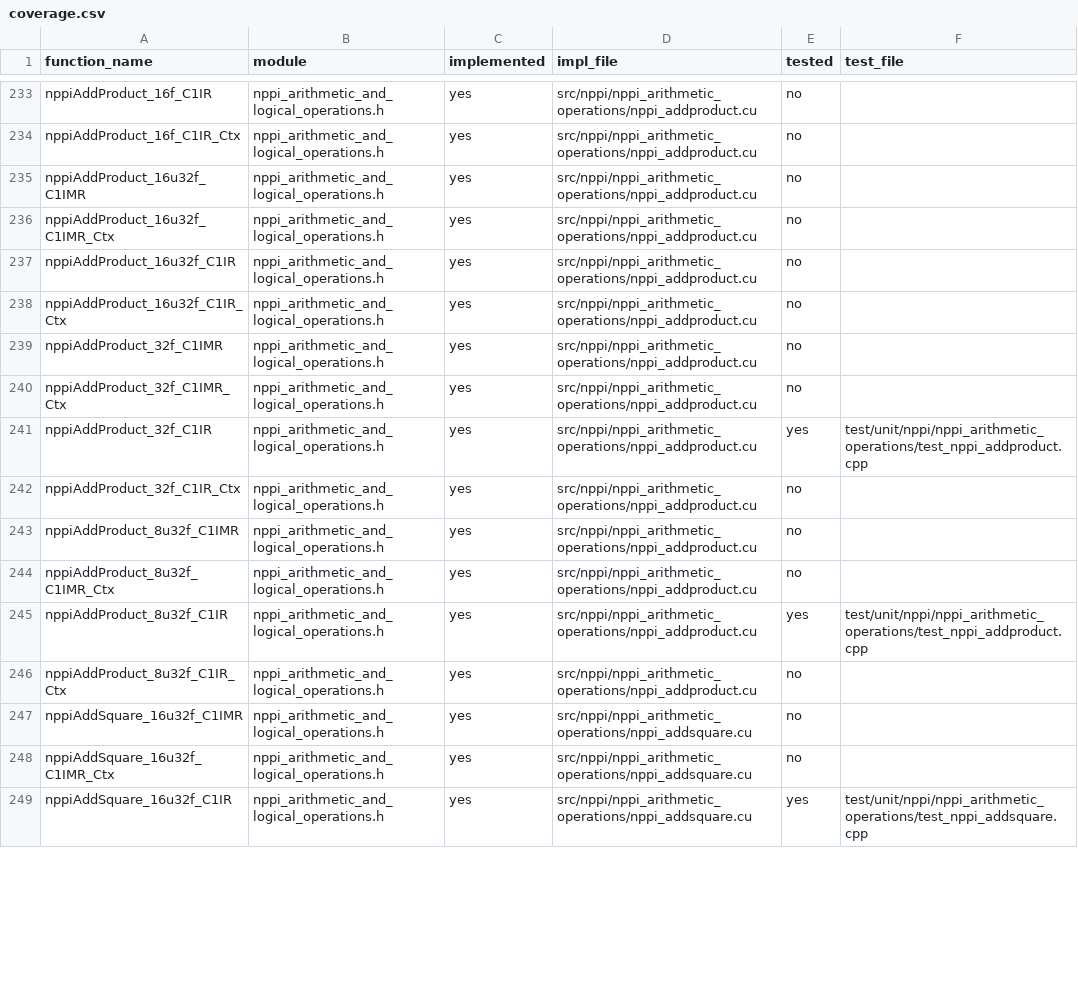
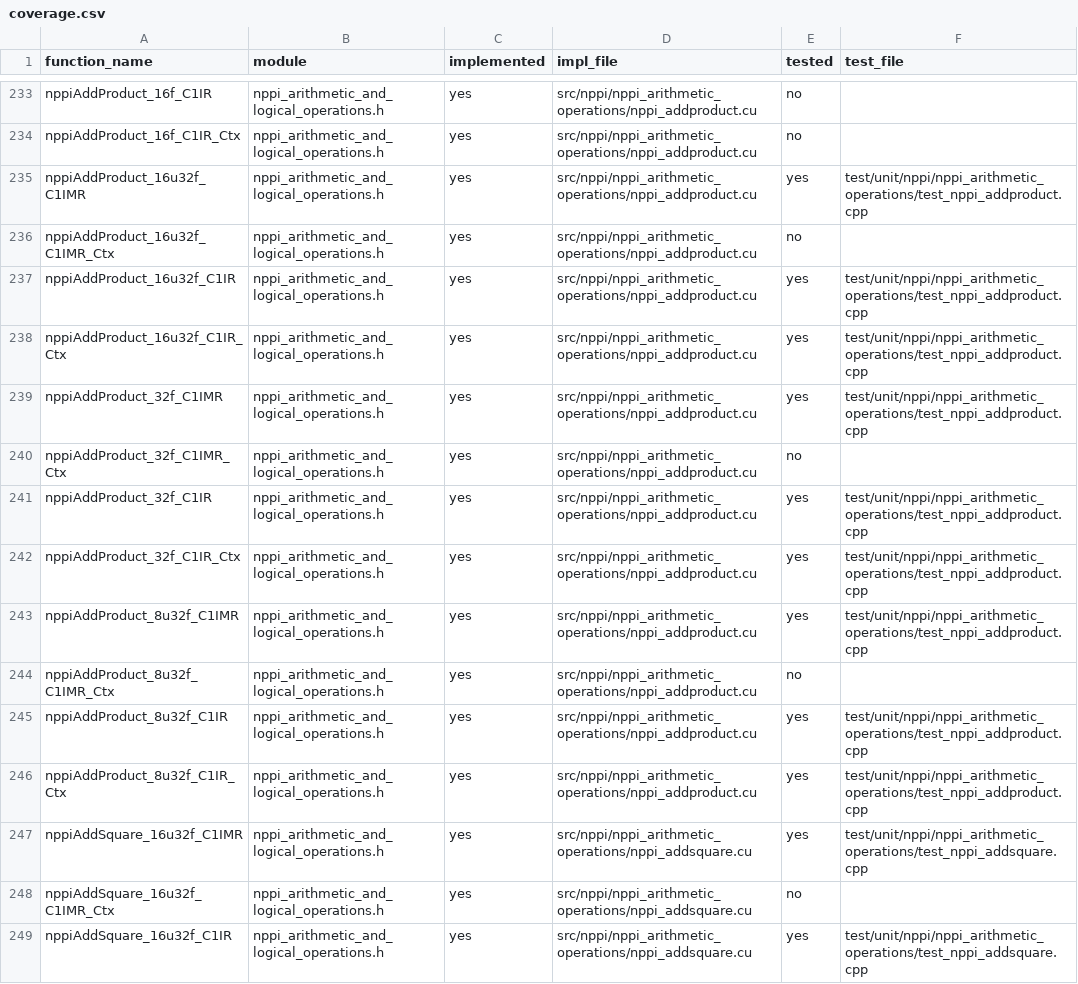
Before and after one commit to CompilerFans/npp, a CSV file: api_analysis/coverage.csv, drawn as a sheet; only a part is shown, gaps mark what is left out; the diff covers the shown part only.

Commit message:
add test

```diff
--- a/api_analysis/coverage.csv
+++ b/api_analysis/coverage.csv
@@ -234,15 +234,15 @@ nppiAddProduct_16f_C1IR,nppi_arithmetic_and_logical_operations.h,yes,src/nppi/np
 nppiAddProduct_16f_C1IR_Ctx,nppi_arithmetic_and_logical_operations.h,yes,src/nppi/nppi_arithmetic_operations/nppi_addproduct.cu,no,
-nppiAddProduct_16u32f_C1IMR,nppi_arithmetic_and_logical_operations.h,yes,src/nppi/nppi_arithmetic_operations/nppi_addproduct.cu,no,
+nppiAddProduct_16u32f_C1IMR,nppi_arithmetic_and_logical_operations.h,yes,src/nppi/nppi_arithmetic_operations/nppi_addproduct.cu,yes,test/unit/nppi/nppi_arithmetic_operations/test_nppi_addproduct.cpp
 nppiAddProduct_16u32f_C1IMR_Ctx,nppi_arithmetic_and_logical_operations.h,yes,src/nppi/nppi_arithmetic_operations/nppi_addproduct.cu,no,
-nppiAddProduct_16u32f_C1IR,nppi_arithmetic_and_logical_operations.h,yes,src/nppi/nppi_arithmetic_operations/nppi_addproduct.cu,no,
-nppiAddProduct_16u32f_C1IR_Ctx,nppi_arithmetic_and_logical_operations.h,yes,src/nppi/nppi_arithmetic_operations/nppi_addproduct.cu,no,
-nppiAddProduct_32f_C1IMR,nppi_arithmetic_and_logical_operations.h,yes,src/nppi/nppi_arithmetic_operations/nppi_addproduct.cu,no,
+nppiAddProduct_16u32f_C1IR,nppi_arithmetic_and_logical_operations.h,yes,src/nppi/nppi_arithmetic_operations/nppi_addproduct.cu,yes,test/unit/nppi/nppi_arithmetic_operations/test_nppi_addproduct.cpp
+nppiAddProduct_16u32f_C1IR_Ctx,nppi_arithmetic_and_logical_operations.h,yes,src/nppi/nppi_arithmetic_operations/nppi_addproduct.cu,yes,test/unit/nppi/nppi_arithmetic_operations/test_nppi_addproduct.cpp
+nppiAddProduct_32f_C1IMR,nppi_arithmetic_and_logical_operations.h,yes,src/nppi/nppi_arithmetic_operations/nppi_addproduct.cu,yes,test/unit/nppi/nppi_arithmetic_operations/test_nppi_addproduct.cpp
 nppiAddProduct_32f_C1IMR_Ctx,nppi_arithmetic_and_logical_operations.h,yes,src/nppi/nppi_arithmetic_operations/nppi_addproduct.cu,no,
 nppiAddProduct_32f_C1IR,nppi_arithmetic_and_logical_operations.h,yes,src/nppi/nppi_arithmetic_operations/nppi_addproduct.cu,yes,test/unit/nppi/nppi_arithmetic_operations/test_nppi_addproduct.cpp
-nppiAddProduct_32f_C1IR_Ctx,nppi_arithmetic_and_logical_operations.h,yes,src/nppi/nppi_arithmetic_operations/nppi_addproduct.cu,no,
-nppiAddProduct_8u32f_C1IMR,nppi_arithmetic_and_logical_operations.h,yes,src/nppi/nppi_arithmetic_operations/nppi_addproduct.cu,no,
+nppiAddProduct_32f_C1IR_Ctx,nppi_arithmetic_and_logical_operations.h,yes,src/nppi/nppi_arithmetic_operations/nppi_addproduct.cu,yes,test/unit/nppi/nppi_arithmetic_operations/test_nppi_addproduct.cpp
+nppiAddProduct_8u32f_C1IMR,nppi_arithmetic_and_logical_operations.h,yes,src/nppi/nppi_arithmetic_operations/nppi_addproduct.cu,yes,test/unit/nppi/nppi_arithmetic_operations/test_nppi_addproduct.cpp
 nppiAddProduct_8u32f_C1IMR_Ctx,nppi_arithmetic_and_logical_operations.h,yes,src/nppi/nppi_arithmetic_operations/nppi_addproduct.cu,no,
 nppiAddProduct_8u32f_C1IR,nppi_arithmetic_and_logical_operations.h,yes,src/nppi/nppi_arithmetic_operations/nppi_addproduct.cu,yes,test/unit/nppi/nppi_arithmetic_operations/test_nppi_addproduct.cpp
-nppiAddProduct_8u32f_C1IR_Ctx,nppi_arithmetic_and_logical_operations.h,yes,src/nppi/nppi_arithmetic_operations/nppi_addproduct.cu,no,
-nppiAddSquare_16u32f_C1IMR,nppi_arithmetic_and_logical_operations.h,yes,src/nppi/nppi_arithmetic_operations/nppi_addsquare.cu,no,
+nppiAddProduct_8u32f_C1IR_Ctx,nppi_arithmetic_and_logical_operations.h,yes,src/nppi/nppi_arithmetic_operations/nppi_addproduct.cu,yes,test/unit/nppi/nppi_arithmetic_operations/test_nppi_addproduct.cpp
+nppiAddSquare_16u32f_C1IMR,nppi_arithmetic_and_logical_operations.h,yes,src/nppi/nppi_arithmetic_operations/nppi_addsquare.cu,yes,test/unit/nppi/nppi_arithmetic_operations/test_nppi_addsquare.cpp
 nppiAddSquare_16u32f_C1IMR_Ctx,nppi_arithmetic_and_logical_operations.h,yes,src/nppi/nppi_arithmetic_operations/nppi_addsquare.cu,no,
```
Also changed, not shown: 60 edited cells elsewhere in this file, 7 other files.
